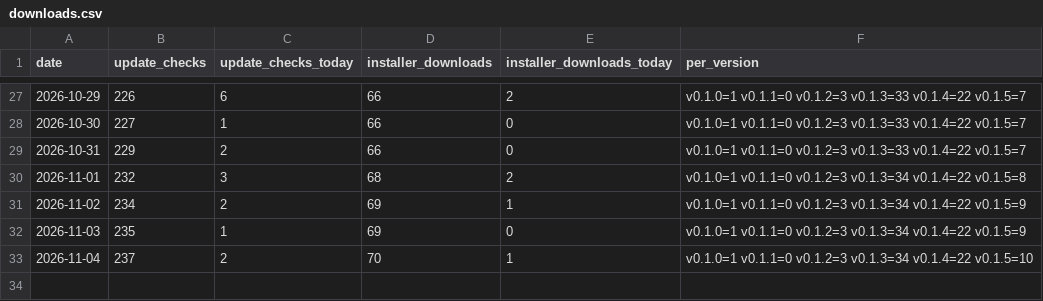
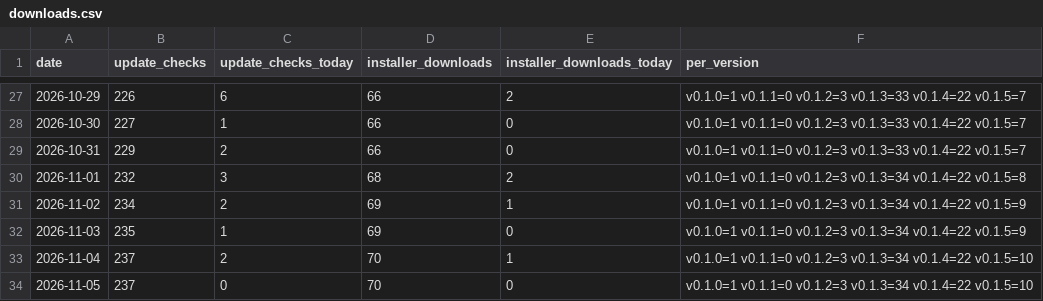
Before and after one commit to quph4/tenvy-releases, a CSV file: stats/downloads.csv, drawn as a sheet; only a part is shown, gaps mark what is left out.

```diff
--- a/stats/downloads.csv
+++ b/stats/downloads.csv
@@ -33 +33,2 @@ date,update_checks,update_checks_today,installer_downloads,installer_downloads_t
 2026-11-04,237,2,70,1,v0.1.0=1 v0.1.1=0 v0.1.2=3 v0.1.3=34 v0.1.4=22 v0.1.5=10
+2026-11-05,237,0,70,0,v0.1.0=1 v0.1.1=0 v0.1.2=3 v0.1.3=34 v0.1.4=22 v0.1.5=10
```
